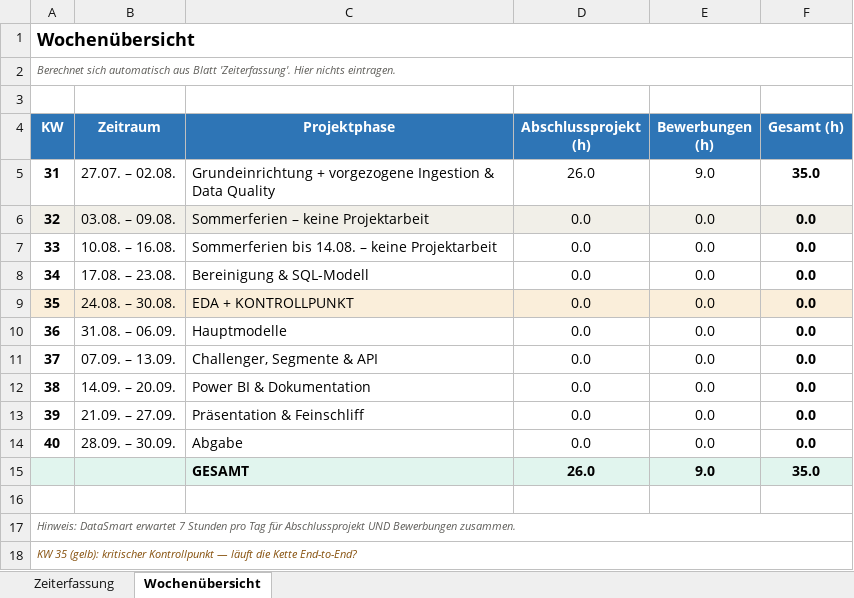
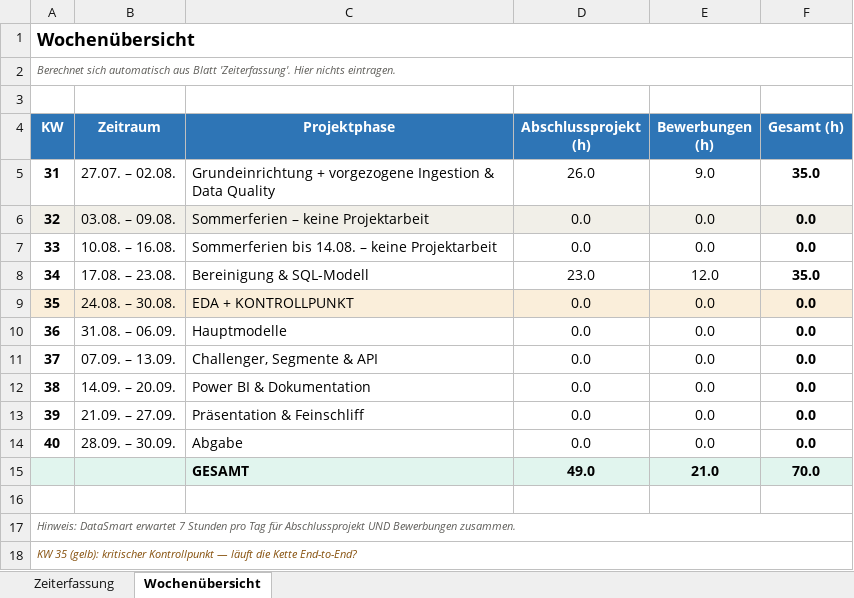
Before and after one commit to Mst-KrgZ/kfz-insurance-risk-platform, an Excel workbook: docs/Zeiterfassung_Abschlussprojekt.xlsx, sheet Wochenübersicht, drawn as a sheet; values as stored, in another font and other column widths than the file's, no borders; removed rows and columns are numbered as before the commit, all else as after; the diff names each change by its address in the sheet, - before the commit and + after, or states it on an @@ line.

```diff
--- a/docs/Zeiterfassung_Abschlussprojekt.xlsx (sheet Wochenübersicht)
+++ b/docs/Zeiterfassung_Abschlussprojekt.xlsx (sheet Wochenübersicht)
-D8 (Abschlussprojekt (h)): 0.0
+D8 (Abschlussprojekt (h)): 23.0
-E8 (Bewerbungen (h)): 0.0
+E8 (Bewerbungen (h)): 12.0
-F8 (Gesamt (h)): 0.0
+F8 (Gesamt (h)): 35.0
-row 15:  |  | GESAMT | 26.0 | 9.0 | 35.0
+row 15:  |  | GESAMT | 49.0 | 21.0 | 70.0
```
Also changed, not shown: sheet Zeiterfassung, 4 other files.
